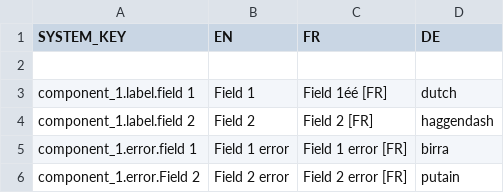
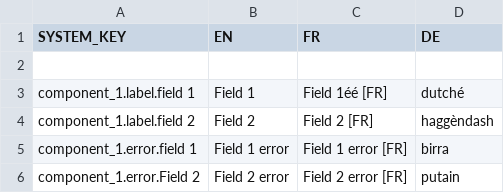
Before and after one commit to jpoiri/ember-i18n-import, a CSV file: translations.csv, drawn as a sheet.

```diff
--- a/translations.csv
+++ b/translations.csv
@@ -2,4 +2,4 @@ SYSTEM_KEY,EN,FR,DE
 ,,,
-component_1.label.field 1,Field 1,Field 1éé [FR],dutch
-component_1.label.field 2,Field 2,Field 2 [FR],haggendash
+component_1.label.field 1,Field 1,Field 1éé [FR],dutché
+component_1.label.field 2,Field 2,Field 2 [FR],haggèndash
 component_1.error.field 1,Field 1 error,Field 1 error [FR],birra
```
Also changed, not shown: 7 other files.
